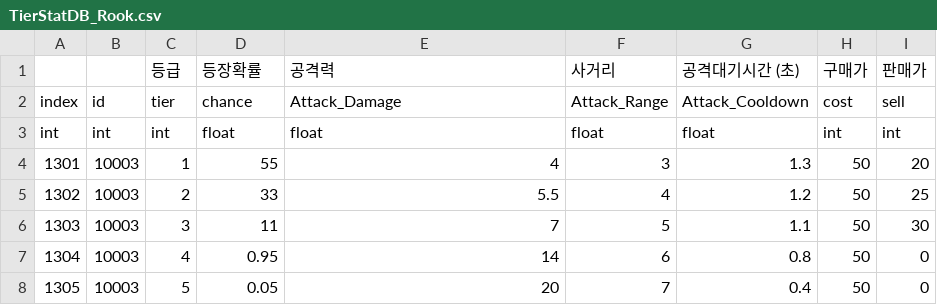
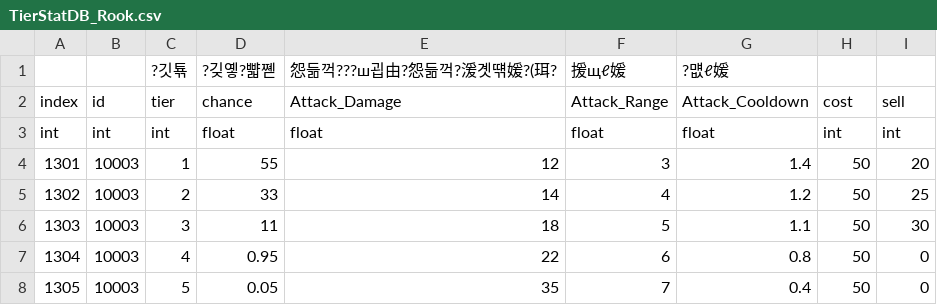
Before and after one commit to nonggle4918-alt/Ubisoft, a CSV file: Assets/DB/TierStatDB_Rook.csv, drawn as a sheet; removed rows and columns are numbered as before the commit, all else as after; the diff names each change by its address in the sheet, - before the commit and + after, or states it on an @@ line.

```diff
--- a/Assets/DB/TierStatDB_Rook.csv
+++ b/Assets/DB/TierStatDB_Rook.csv
-row 1:  |  | 등급 | 등장확률 | 공격력 | 사거리 | 공격대기시간 (초) | 구매가 | 판매가
+row 1:  |  | ?깃툒 | ?깆옣?뺣쪧 | 怨듦꺽???ш굅由?怨듦꺽?湲곗떆媛?(珥? | 援щℓ媛 | ?먮ℓ媛
-E4 (Attack_Damage): 4
+E4 (Attack_Damage): 12
-G4 (Attack_Cooldown): 1.3
+G4 (Attack_Cooldown): 1.4
-E5 (Attack_Damage): 5.5
+E5 (Attack_Damage): 14
-E6 (Attack_Damage): 7
+E6 (Attack_Damage): 18
-E7 (Attack_Damage): 14
+E7 (Attack_Damage): 22
-E8 (Attack_Damage): 20
+E8 (Attack_Damage): 35
```
Also changed, not shown: Assets/DB/character.csv, Assets/DB/enemy.csv, 44 other files.
